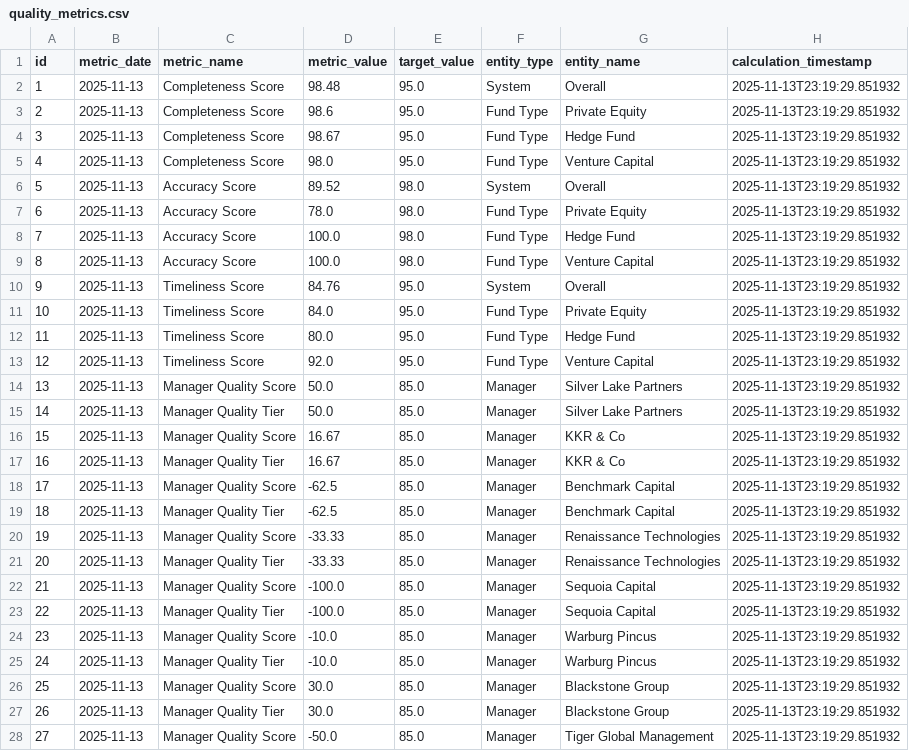
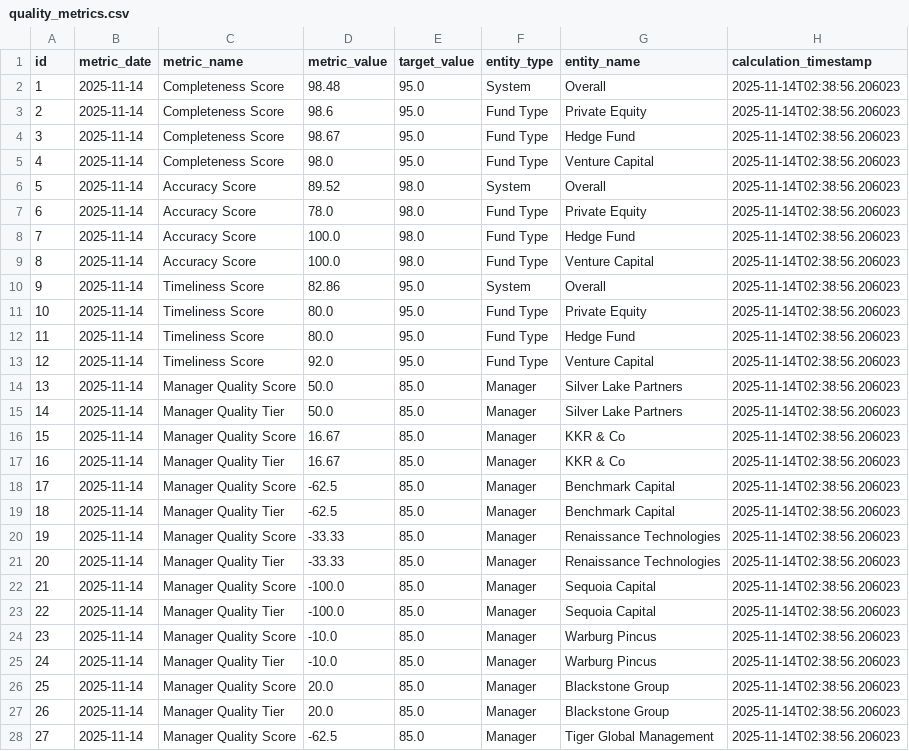
Before and after one commit to ObinnaIheanachor/Alternative-Investments-dq-pipeline, a CSV file: data/output/quality_metrics.csv, drawn as a sheet; only a part is shown; the diff covers the shown part only.

```diff
--- a/data/output/quality_metrics.csv
+++ b/data/output/quality_metrics.csv
@@ -1,28 +1,28 @@
 id,metric_date,metric_name,metric_value,target_value,entity_type,entity_name,calculation_timestamp
-1,2025-11-13,Completeness Score,98.48,95.0,System,Overall,2025-11-13T23:19:29.851932
-2,2025-11-13,Completeness Score,98.6,95.0,Fund Type,Private Equity,2025-11-13T23:19:29.851932
-3,2025-11-13,Completeness Score,98.67,95.0,Fund Type,Hedge Fund,2025-11-13T23:19:29.851932
-4,2025-11-13,Completeness Score,98.0,95.0,Fund Type,Venture Capital,2025-11-13T23:19:29.851932
-5,2025-11-13,Accuracy Score,89.52,98.0,System,Overall,2025-11-13T23:19:29.851932
-6,2025-11-13,Accuracy Score,78.0,98.0,Fund Type,Private Equity,2025-11-13T23:19:29.851932
-7,2025-11-13,Accuracy Score,100.0,98.0,Fund Type,Hedge Fund,2025-11-13T23:19:29.851932
-8,2025-11-13,Accuracy Score,100.0,98.0,Fund Type,Venture Capital,2025-11-13T23:19:29.851932
-9,2025-11-13,Timeliness Score,84.76,95.0,System,Overall,2025-11-13T23:19:29.851932
-10,2025-11-13,Timeliness Score,84.0,95.0,Fund Type,Private Equity,2025-11-13T23:19:29.851932
-11,2025-11-13,Timeliness Score,80.0,95.0,Fund Type,Hedge Fund,2025-11-13T23:19:29.851932
-12,2025-11-13,Timeliness Score,92.0,95.0,Fund Type,Venture Capital,2025-11-13T23:19:29.851932
-13,2025-11-13,Manager Quality Score,50.0,85.0,Manager,Silver Lake Partners,2025-11-13T23:19:29.851932
-14,2025-11-13,Manager Quality Tier,50.0,85.0,Manager,Silver Lake Partners,2025-11-13T23:19:29.851932
-15,2025-11-13,Manager Quality Score,16.67,85.0,Manager,KKR & Co,2025-11-13T23:19:29.851932
-16,2025-11-13,Manager Quality Tier,16.67,85.0,Manager,KKR & Co,2025-11-13T23:19:29.851932
-17,2025-11-13,Manager Quality Score,-62.5,85.0,Manager,Benchmark Capital,2025-11-13T23:19:29.851932
-18,2025-11-13,Manager Quality Tier,-62.5,85.0,Manager,Benchmark Capital,2025-11-13T23:19:29.851932
-19,2025-11-13,Manager Quality Score,-33.33,85.0,Manager,Renaissance Technologies,2025-11-13T23:19:29.851932
-20,2025-11-13,Manager Quality Tier,-33.33,85.0,Manager,Renaissance Technologies,2025-11-13T23:19:29.851932
-21,2025-11-13,Manager Quality Score,-100.0,85.0,Manager,Sequoia Capital,2025-11-13T23:19:29.851932
-22,2025-11-13,Manager Quality Tier,-100.0,85.0,Manager,Sequoia Capital,2025-11-13T23:19:29.851932
-23,2025-11-13,Manager Quality Score,-10.0,85.0,Manager,Warburg Pincus,2025-11-13T23:19:29.851932
-24,2025-11-13,Manager Quality Tier,-10.0,85.0,Manager,Warburg Pincus,2025-11-13T23:19:29.851932
-25,2025-11-13,Manager Quality Score,30.0,85.0,Manager,Blackstone Group,2025-11-13T23:19:29.851932
-26,2025-11-13,Manager Quality Tier,30.0,85.0,Manager,Blackstone Group,2025-11-13T23:19:29.851932
-27,2025-11-13,Manager Quality Score,-50.0,85.0,Manager,Tiger Global Management,2025-11-13T23:19:29.851932
+1,2025-11-14,Completeness Score,98.48,95.0,System,Overall,2025-11-14T02:38:56.206023
+2,2025-11-14,Completeness Score,98.6,95.0,Fund Type,Private Equity,2025-11-14T02:38:56.206023
+3,2025-11-14,Completeness Score,98.67,95.0,Fund Type,Hedge Fund,2025-11-14T02:38:56.206023
+4,2025-11-14,Completeness Score,98.0,95.0,Fund Type,Venture Capital,2025-11-14T02:38:56.206023
+5,2025-11-14,Accuracy Score,89.52,98.0,System,Overall,2025-11-14T02:38:56.206023
+6,2025-11-14,Accuracy Score,78.0,98.0,Fund Type,Private Equity,2025-11-14T02:38:56.206023
+7,2025-11-14,Accuracy Score,100.0,98.0,Fund Type,Hedge Fund,2025-11-14T02:38:56.206023
+8,2025-11-14,Accuracy Score,100.0,98.0,Fund Type,Venture Capital,2025-11-14T02:38:56.206023
+9,2025-11-14,Timeliness Score,82.86,95.0,System,Overall,2025-11-14T02:38:56.206023
+10,2025-11-14,Timeliness Score,80.0,95.0,Fund Type,Private Equity,2025-11-14T02:38:56.206023
+11,2025-11-14,Timeliness Score,80.0,95.0,Fund Type,Hedge Fund,2025-11-14T02:38:56.206023
+12,2025-11-14,Timeliness Score,92.0,95.0,Fund Type,Venture Capital,2025-11-14T02:38:56.206023
+13,2025-11-14,Manager Quality Score,50.0,85.0,Manager,Silver Lake Partners,2025-11-14T02:38:56.206023
+14,2025-11-14,Manager Quality Tier,50.0,85.0,Manager,Silver Lake Partners,2025-11-14T02:38:56.206023
+15,2025-11-14,Manager Quality Score,16.67,85.0,Manager,KKR & Co,2025-11-14T02:38:56.206023
+16,2025-11-14,Manager Quality Tier,16.67,85.0,Manager,KKR & Co,2025-11-14T02:38:56.206023
+17,2025-11-14,Manager Quality Score,-62.5,85.0,Manager,Benchmark Capital,2025-11-14T02:38:56.206023
+18,2025-11-14,Manager Quality Tier,-62.5,85.0,Manager,Benchmark Capital,2025-11-14T02:38:56.206023
+19,2025-11-14,Manager Quality Score,-33.33,85.0,Manager,Renaissance Technologies,2025-11-14T02:38:56.206023
+20,2025-11-14,Manager Quality Tier,-33.33,85.0,Manager,Renaissance Technologies,2025-11-14T02:38:56.206023
+21,2025-11-14,Manager Quality Score,-100.0,85.0,Manager,Sequoia Capital,2025-11-14T02:38:56.206023
+22,2025-11-14,Manager Quality Tier,-100.0,85.0,Manager,Sequoia Capital,2025-11-14T02:38:56.206023
+23,2025-11-14,Manager Quality Score,-10.0,85.0,Manager,Warburg Pincus,2025-11-14T02:38:56.206023
+24,2025-11-14,Manager Quality Tier,-10.0,85.0,Manager,Warburg Pincus,2025-11-14T02:38:56.206023
+25,2025-11-14,Manager Quality Score,20.0,85.0,Manager,Blackstone Group,2025-11-14T02:38:56.206023
+26,2025-11-14,Manager Quality Tier,20.0,85.0,Manager,Blackstone Group,2025-11-14T02:38:56.206023
+27,2025-11-14,Manager Quality Score,-62.5,85.0,Manager,Tiger Global Management,2025-11-14T02:38:56.206023
```
Also changed, not shown: 65 edited cells elsewhere in this file, data/output/CRITICAL_ALERTS.csv, data/output/executive_summary.csv, 9 other files.
